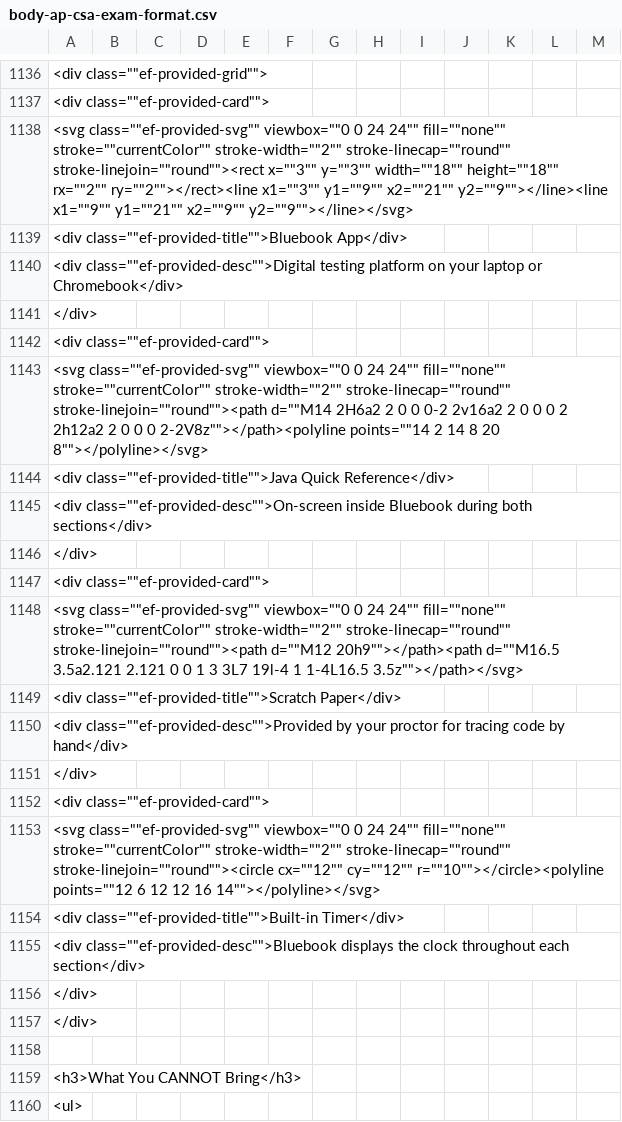
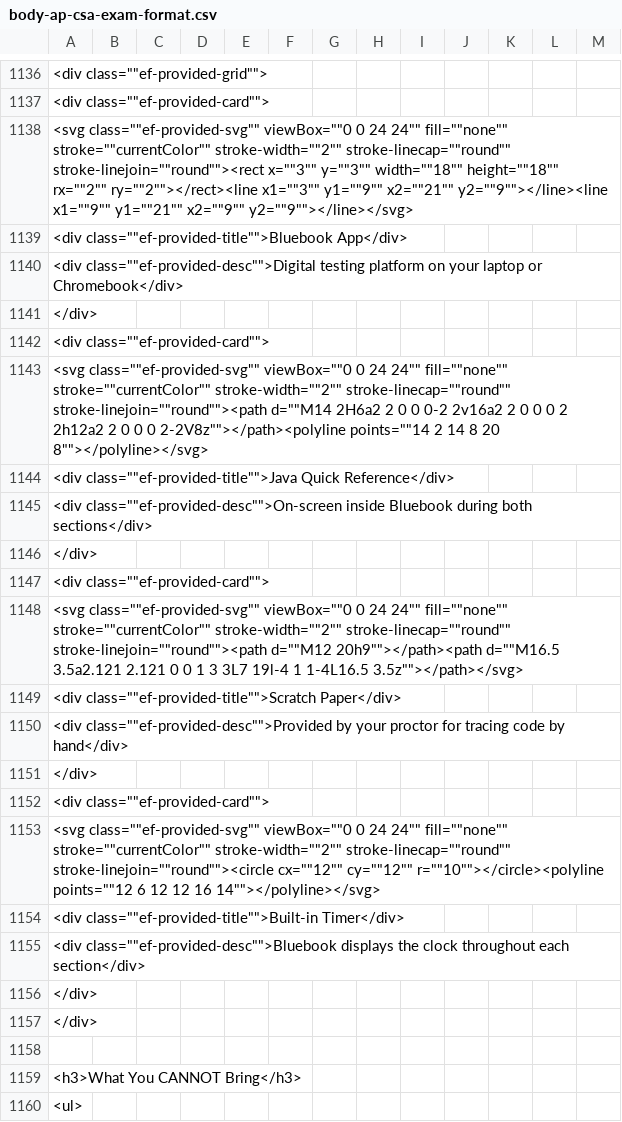
Before and after one commit to codingclub12/apcsexamprep-progress-api, a CSV file: imports/2026-09-17-body-year/body-ap-csa-exam-format.csv, drawn as a sheet; only a part is shown, gaps mark what is left out; the diff names each change by its address in the sheet, - before the commit and + after, or states it on an @@ line.

```diff
--- a/imports/2026-09-17-body-year/body-ap-csa-exam-format.csv
+++ b/imports/2026-09-17-body-year/body-ap-csa-exam-format.csv
-A1138: <svg class=""ef-provided-svg"" viewbox=""0 0 24…
+A1138: <svg class=""ef-provided-svg"" viewBox=""0 0 24…
-A1143: <svg class=""ef-provided-svg"" viewbox=""0 0 24…
+A1143: <svg class=""ef-provided-svg"" viewBox=""0 0 24…
-A1148: <svg class=""ef-provided-svg"" viewbox=""0 0 24…
+A1148: <svg class=""ef-provided-svg"" viewBox=""0 0 24…
-A1153: <svg class=""ef-provided-svg"" viewbox=""0 0 24…
+A1153: <svg class=""ef-provided-svg"" viewBox=""0 0 24…
```
Also changed, not shown: imports/2026-09-17-body-year/body-ap-csa-score-calculator.csv, imports/2026-09-17-body-year/body-ap-csp-score-calculator.csv, 8 other files.
